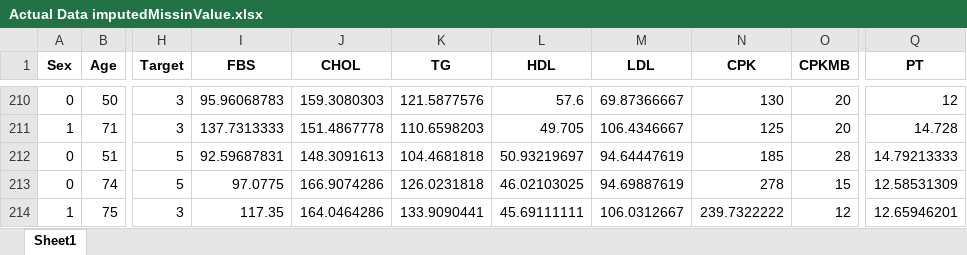
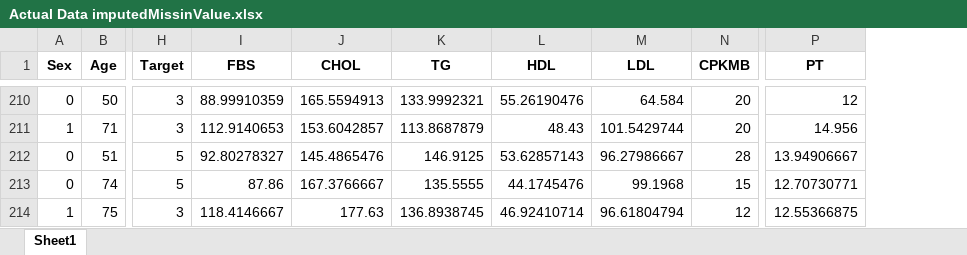
Before and after one commit to aminkhod/Heart-disease-DSS, an Excel workbook: Actual Data imputedMissinValue.xlsx, sheet Sheet1, drawn as a sheet; only a part is shown, gaps mark what is left out; values as stored, in another font and other column widths than the file's, no borders; removed rows and columns are numbered as before the commit, all else as after; the diff covers the shown part only; the diff names each change by its address in the sheet, - before the commit and + after, or states it on an @@ line.

```diff
--- a/Actual Data imputedMissinValue.xlsx (sheet Sheet1)
+++ b/Actual Data imputedMissinValue.xlsx (sheet Sheet1)
-column N (CPK), rows 210-214: 130 | 125 | 185 | 278 | 239.7322222
-I210 (FBS): 95.96068783
+I210 (FBS): 88.99910359
-J210 (CHOL): 159.3080303
+J210 (CHOL): 165.5594913
-K210 (TG): 121.5877576
+K210 (TG): 133.9992321
-L210 (HDL): 57.6
+L210 (HDL): 55.26190476
-M210 (LDL): 69.87366667
+M210 (LDL): 64.584
-I211 (FBS): 137.7313333
+I211 (FBS): 112.9140653
-J211 (CHOL): 151.4867778
+J211 (CHOL): 153.6042857
-K211 (TG): 110.6598203
+K211 (TG): 113.8687879
-L211 (HDL): 49.705
+L211 (HDL): 48.43
-M211 (LDL): 106.4346667
+M211 (LDL): 101.5429744
-P211 (PT): 14.728
+P211 (PT): 14.956
-I212 (FBS): 92.59687831
+I212 (FBS): 92.80278327
-J212 (CHOL): 148.3091613
+J212 (CHOL): 145.4865476
-K212 (TG): 104.4681818
+K212 (TG): 146.9125
-L212 (HDL): 50.93219697
+L212 (HDL): 53.62857143
-M212 (LDL): 94.64447619
+M212 (LDL): 96.27986667
-P212 (PT): 14.79213333
+P212 (PT): 13.94906667
-I213 (FBS): 97.0775
+I213 (FBS): 87.86
-J213 (CHOL): 166.9074286
+J213 (CHOL): 167.3766667
-K213 (TG): 126.0231818
+K213 (TG): 135.5555
-L213 (HDL): 46.02103025
+L213 (HDL): 44.1745476
-M213 (LDL): 94.69887619
+M213 (LDL): 99.1968
-P213 (PT): 12.58531309
+P213 (PT): 12.70730771
-I214 (FBS): 117.35
+I214 (FBS): 118.4146667
-J214 (CHOL): 164.0464286
+J214 (CHOL): 177.63
-K214 (TG): 133.9090441
+K214 (TG): 136.8938745
-L214 (HDL): 45.69111111
+L214 (HDL): 46.92410714
-M214 (LDL): 106.0312667
+M214 (LDL): 96.61804794
-P214 (PT): 12.65946201
+P214 (PT): 12.55366875
```
Also changed, not shown: 210 edited cells elsewhere in this sheet, Actual Data_BalanceData_Adasyn.xlsx, Actual Data_BalanceData_SMOTE.xlsx, 9 other files.
